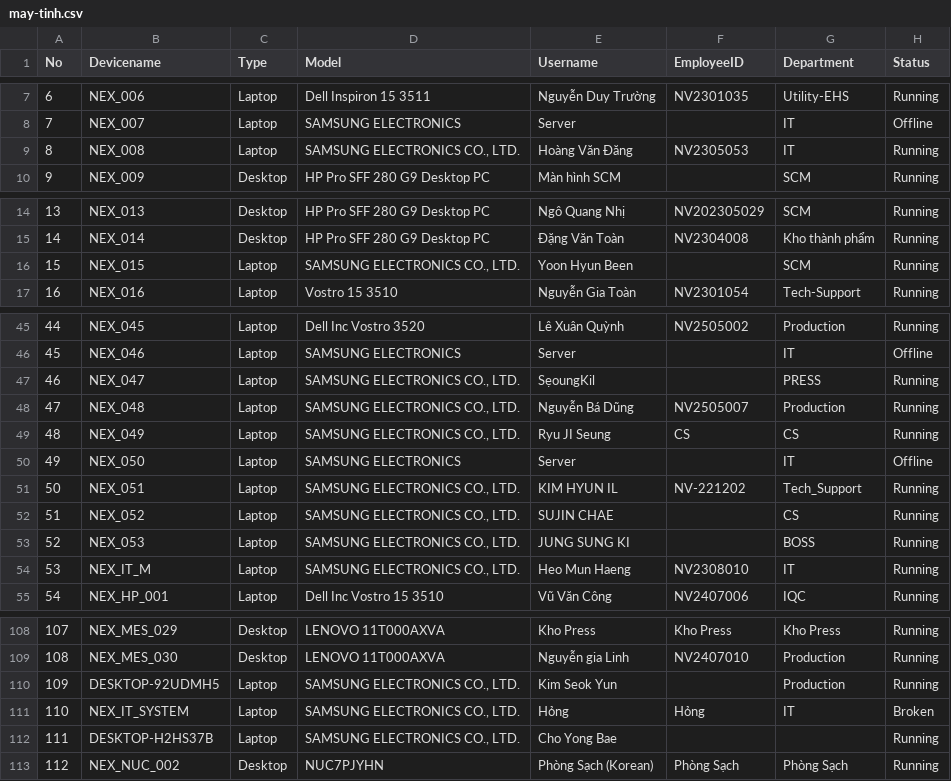
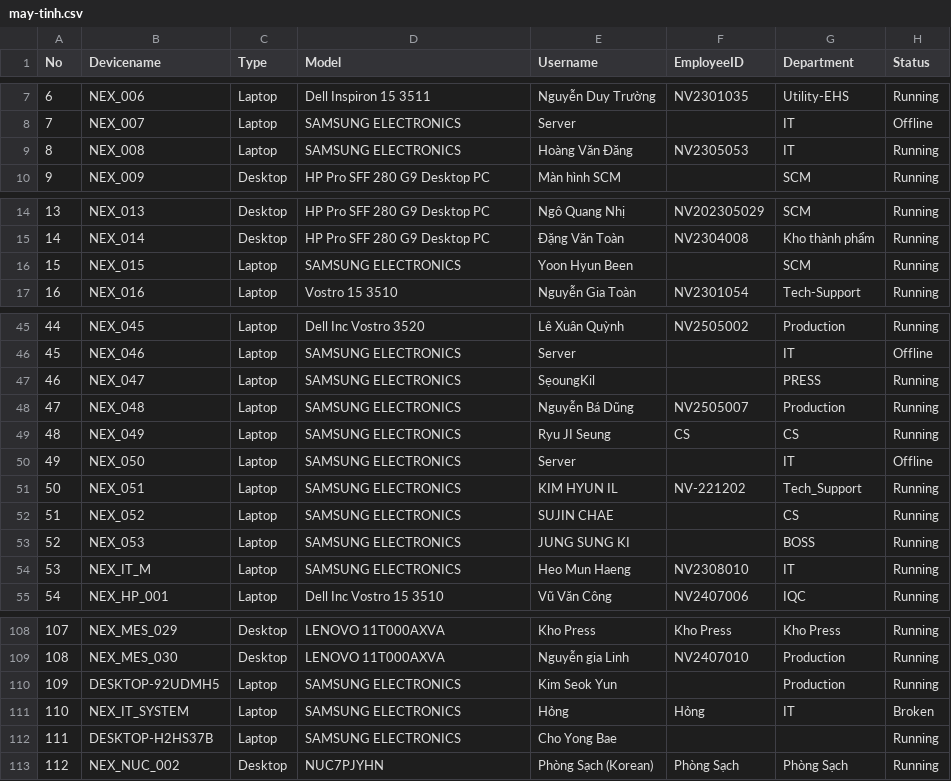
Before and after one commit to ItHelpdesl/it-asset-dashboard, a CSV file: may-tinh.csv, drawn as a sheet; only a part is shown, gaps mark what is left out.

Commit message:
Add files via upload

```diff
--- a/may-tinh.csv
+++ b/may-tinh.csv
@@ -8,3 +8,3 @@
 7,NEX_007,Laptop,SAMSUNG ELECTRONICS ,Server,,IT,Offline
-8,NEX_008,Laptop,"SAMSUNG ELECTRONICS CO., LTD.",Hoàng Văn Đăng ,NV2305053,IT,Running
+8,NEX_008,Laptop,SAMSUNG ELECTRONICS ,Hoàng Văn Đăng ,NV2305053,IT,Running
 9,NEX_009,Desktop,HP Pro SFF 280 G9 Desktop PC,Màn hình SCM,,SCM,Running
@@ -15,3 +15,3 @@
 14,NEX_014,Desktop,HP Pro SFF 280 G9 Desktop PC,Đặng Văn Toàn,NV2304008,Kho thành phẩm,Running
-15,NEX_015,Laptop,"SAMSUNG ELECTRONICS CO., LTD.",Yoon Hyun Been,,SCM,Running
+15,NEX_015,Laptop,SAMSUNG ELECTRONICS ,Yoon Hyun Been,,SCM,Running
 16,NEX_016,Laptop,Vostro 15 3510,Nguyễn Gia Toàn,NV2301054,Tech-Support,Running
@@ -46,10 +46,10 @@
 45,NEX_046,Laptop,SAMSUNG ELECTRONICS,Server,,IT,Offline
-46,NEX_047,Laptop,"SAMSUNG ELECTRONICS CO., LTD.",SẹoungKil,,PRESS,Running
-47,NEX_048,Laptop,"SAMSUNG ELECTRONICS CO., LTD.",Nguyễn Bá Dũng,NV2505007,Production,Running
-48,NEX_049,Laptop,"SAMSUNG ELECTRONICS CO., LTD.",Ryu JI Seung,CS,CS,Running
+46,NEX_047,Laptop,SAMSUNG ELECTRONICS,SẹoungKil,,PRESS,Running
+47,NEX_048,Laptop,SAMSUNG ELECTRONICS,Nguyễn Bá Dũng,NV2505007,Production,Running
+48,NEX_049,Laptop,SAMSUNG ELECTRONICS,Ryu JI Seung,CS,CS,Running
 49,NEX_050,Laptop,SAMSUNG ELECTRONICS,Server,,IT,Offline
-50,NEX_051,Laptop,"SAMSUNG ELECTRONICS CO., LTD.",KIM HYUN IL,NV-221202,Tech_Support,Running
-51,NEX_052,Laptop,"SAMSUNG ELECTRONICS CO., LTD.",SUJIN CHAE,,CS,Running
-52,NEX_053,Laptop,"SAMSUNG ELECTRONICS CO., LTD.",JUNG SUNG KI,,BOSS,Running
-53,NEX_IT_M,Laptop,"SAMSUNG ELECTRONICS CO., LTD.",Heo Mun Haeng,NV2308010,IT,Running
+50,NEX_051,Laptop,SAMSUNG ELECTRONICS,KIM HYUN IL,NV-221202,Tech_Support,Running
+51,NEX_052,Laptop,SAMSUNG ELECTRONICS,SUJIN CHAE,,CS,Running
+52,NEX_053,Laptop,SAMSUNG ELECTRONICS,JUNG SUNG KI,,BOSS,Running
+53,NEX_IT_M,Laptop,SAMSUNG ELECTRONICS,Heo Mun Haeng,NV2308010,IT,Running
 54,NEX_HP_001,Laptop,Dell Inc Vostro 15 3510,Vũ Văn Công ,NV2407006,IQC,Running
@@ -109,5 +109,5 @@
 108,NEX_MES_030,Desktop, LENOVO 11T000AXVA,Nguyễn gia Linh,NV2407010,Production,Running
-109,DESKTOP-92UDMH5,Laptop,"SAMSUNG ELECTRONICS CO., LTD.",Kim Seok Yun,,Production,Running
-110,NEX_IT_SYSTEM,Laptop,"SAMSUNG ELECTRONICS CO., LTD.",Hỏng,Hỏng,IT,Broken
-111,DESKTOP-H2HS37B,Laptop,"SAMSUNG ELECTRONICS CO., LTD.",Cho Yong Bae,,,Running
+109,DESKTOP-92UDMH5,Laptop,SAMSUNG ELECTRONICS ,Kim Seok Yun,,Production,Running
+110,NEX_IT_SYSTEM,Laptop,SAMSUNG ELECTRONICS ,Hỏng,Hỏng,IT,Broken
+111,DESKTOP-H2HS37B,Laptop,SAMSUNG ELECTRONICS,Cho Yong Bae,,,Running
 112,NEX_NUC_002,Desktop,NUC7PJYHN,Phòng Sạch (Korean),Phòng Sạch,Phòng Sạch,Running
```
